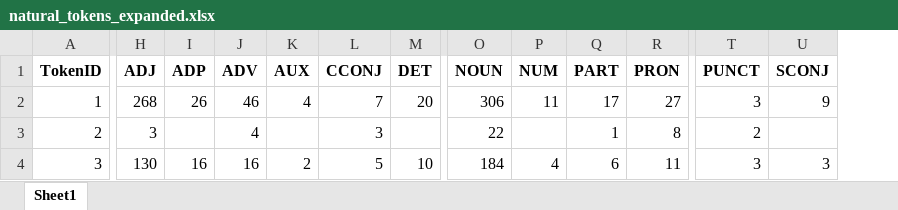
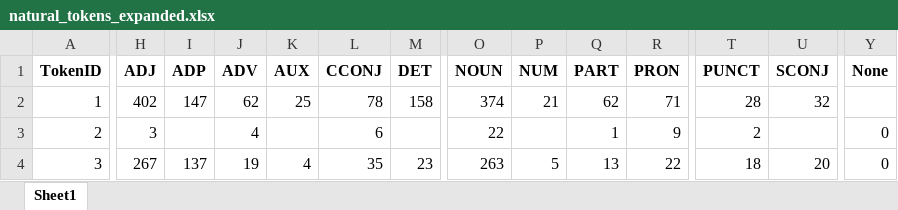
Before and after one commit to kagort/tolstoy-words-local, an Excel workbook: scripts/experementals/natural_tokens_expanded.xlsx, sheet Sheet1, drawn as a sheet; only a part is shown, gaps mark what is left out; values as stored, in another font and other column widths than the file's, no borders; the diff covers the shown part only; the diff names each change by its address in the sheet, - before the commit and + after, or states it on an @@ line.

```diff
--- a/scripts/experementals/natural_tokens_expanded.xlsx (sheet Sheet1)
+++ b/scripts/experementals/natural_tokens_expanded.xlsx (sheet Sheet1)
+column Y (None), rows 3-4: 0 | 0
-H2 (ADJ): 268
+H2 (ADJ): 402
-I2 (ADP): 26
+I2 (ADP): 147
-J2 (ADV): 46
+J2 (ADV): 62
-K2 (AUX): 4
+K2 (AUX): 25
-L2 (CCONJ): 7
+L2 (CCONJ): 78
-M2 (DET): 20
+M2 (DET): 158
-O2 (NOUN): 306
+O2 (NOUN): 374
-P2 (NUM): 11
+P2 (NUM): 21
-Q2 (PART): 17
+Q2 (PART): 62
-R2 (PRON): 27
+R2 (PRON): 71
-T2 (PUNCT): 3
+T2 (PUNCT): 28
-U2 (SCONJ): 9
+U2 (SCONJ): 32
-L3 (CCONJ): 3
+L3 (CCONJ): 6
-R3 (PRON): 8
+R3 (PRON): 9
-H4 (ADJ): 130
+H4 (ADJ): 267
-I4 (ADP): 16
+I4 (ADP): 137
-J4 (ADV): 16
+J4 (ADV): 19
-K4 (AUX): 2
+K4 (AUX): 4
-L4 (CCONJ): 5
+L4 (CCONJ): 35
-M4 (DET): 10
+M4 (DET): 23
-O4 (NOUN): 184
+O4 (NOUN): 263
-P4 (NUM): 4
+P4 (NUM): 5
-Q4 (PART): 6
+Q4 (PART): 13
-R4 (PRON): 11
+R4 (PRON): 22
-T4 (PUNCT): 3
+T4 (PUNCT): 18
-U4 (SCONJ): 3
+U4 (SCONJ): 20
```
Also changed, not shown: 122 edited cells elsewhere in this sheet, scripts/experementals/generic_tokens_expanded.xlsx, 2 other files.
